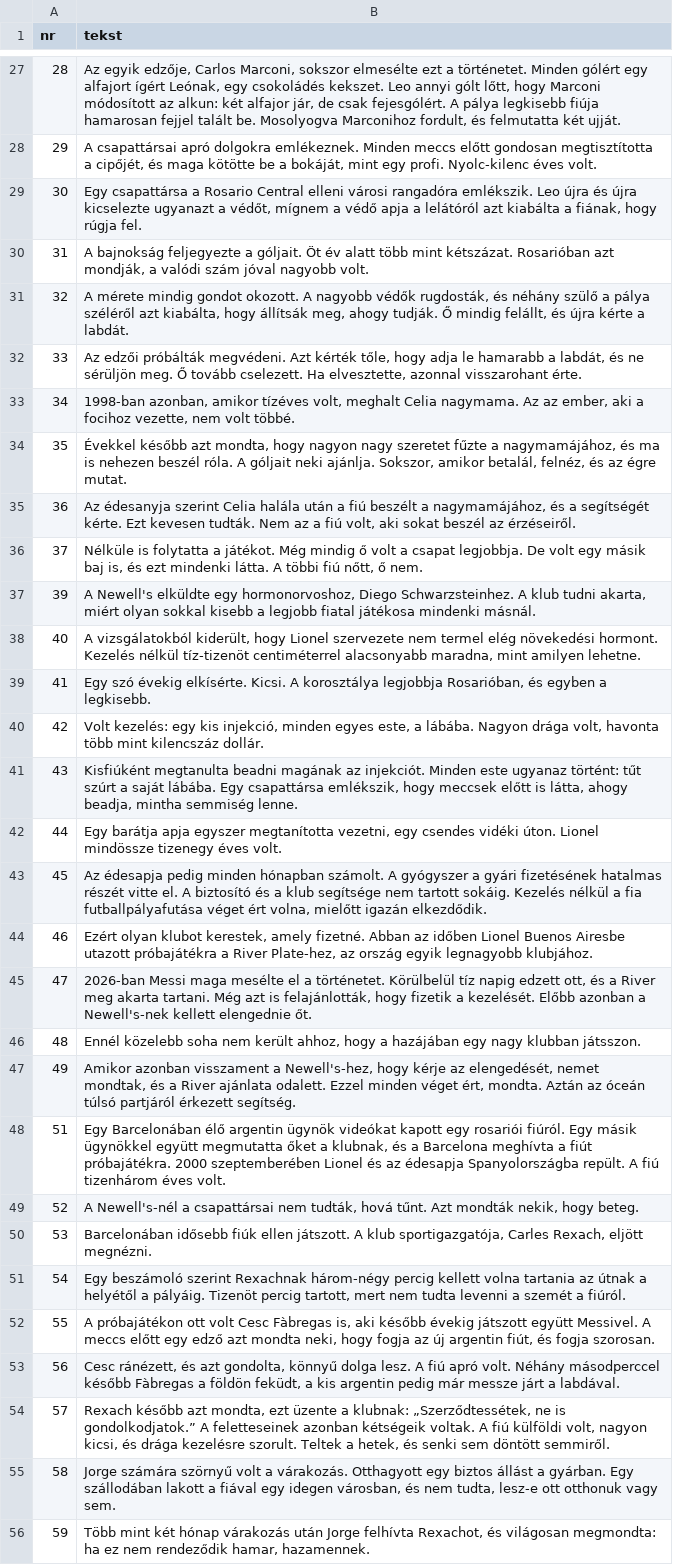
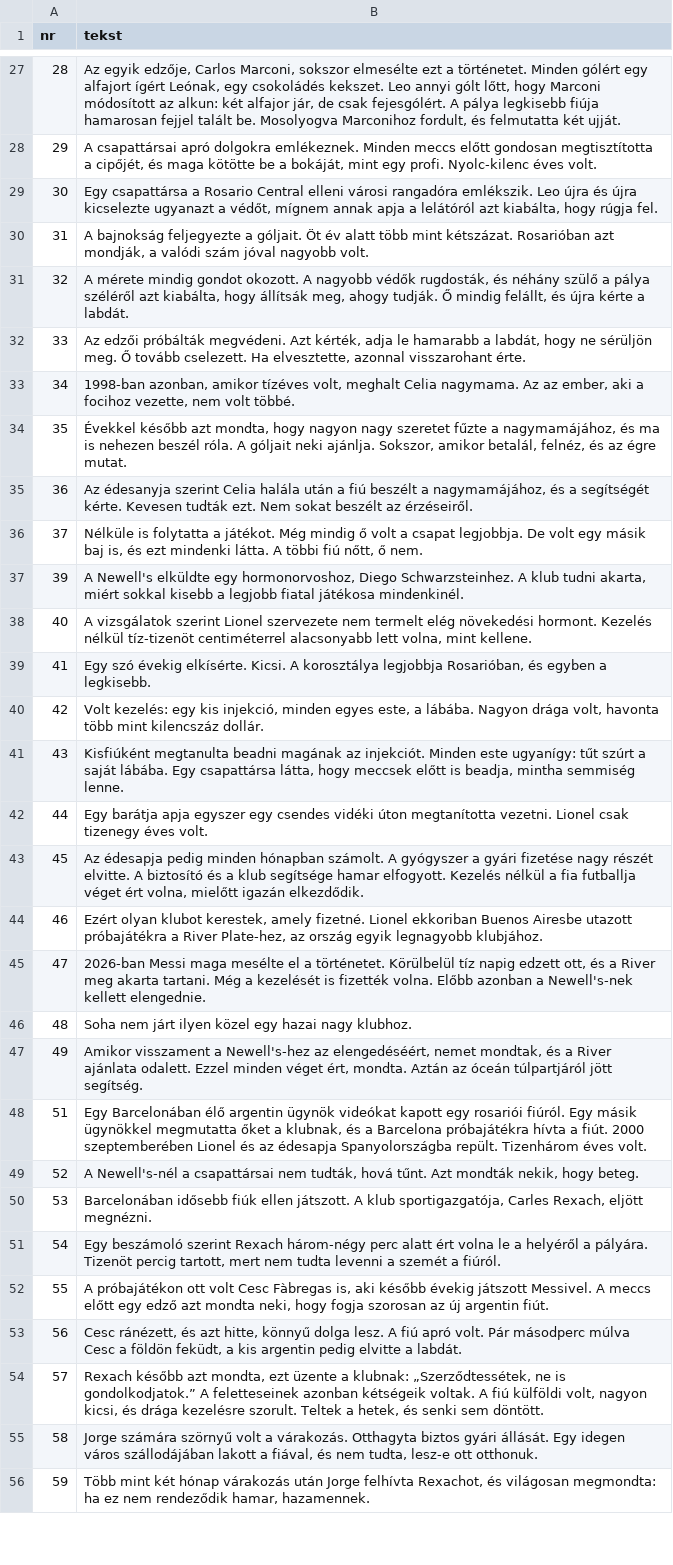
Before and after one commit to fn2h6j82h2-sys/Kjjjj, a TSV file: tlumaczenia/hu.tsv, drawn as a sheet; only a part is shown, gaps mark what is left out; the diff covers the shown part only; the diff names each change by its address in the sheet, - before the commit and + after, or states it on an @@ line.

```diff
--- a/tlumaczenia/hu.tsv
+++ b/tlumaczenia/hu.tsv
-B29 (tekst): …védőt, mígnem a védő apja a lelátóról azt kiabálta a fiának, hogy rúgja…
+B29 (tekst): …védőt, mígnem annak apja a lelátóról azt kiabálta, hogy rúgja…
-B32 (tekst): …megvédeni. Azt kérték tőle, hogy adja le hamarabb a labdát, és ne sérüljön…
+B32 (tekst): …megvédeni. Azt kérték, adja le hamarabb a labdát, hogy ne sérüljön…
-B35 (tekst): …segítségét kérte. Ezt kevesen tudták. Nem az a fiú volt, aki sokat beszél az érzéseiről.
+B35 (tekst): …segítségét kérte. Kevesen tudták ezt. Nem sokat beszélt az érzéseiről.
-B37 (tekst): …akarta, miért olyan sokkal kisebb a legjobb fiatal játékosa mindenki másnál.
+B37 (tekst): …akarta, miért sokkal kisebb a legjobb fiatal játékosa mindenkinél.
-B38 (tekst): A vizsgálatokból kiderült, hogy Lionel szervezete nem termel elég növekedési hormont. Kezelés nélkül tíz-tizenöt centiméterrel alacsonyabb maradna, mint amilyen lehetne.
+B38 (tekst): A vizsgálatok szerint Lionel szervezete nem termelt elég növekedési hormont. Kezelés nélkül tíz-tizenöt centiméterrel alacsonyabb lett volna, mint kellene.
-B41 (tekst): …Minden este ugyanaz történt: tűt szúrt a saját lábába. Egy csapattársa emlékszik, hogy meccsek előtt is látta, ahogy beadja, mintha…
+B41 (tekst): …Minden este ugyanígy: tűt szúrt a saját lábába. Egy csapattársa látta, hogy meccsek előtt is beadja, mintha…
-B42 (tekst): …apja egyszer megtanította vezetni, egy csendes vidéki úton. Lionel mindössze tizenegy éves…
+B42 (tekst): …apja egyszer egy csendes vidéki úton megtanította vezetni. Lionel csak tizenegy éves…
-B43 (tekst): …a gyári fizetésének hatalmas részét vitte el. A biztosító és a klub segítsége nem tartott sokáig. Kezelés nélkül a fia futballpályafutása véget ért…
+B43 (tekst): …a gyári fizetése nagy részét elvitte. A biztosító és a klub segítsége hamar elfogyott. Kezelés nélkül a fia futballja véget ért…
-B44 (tekst): …amely fizetné. Abban az időben Lionel Buenos Airesbe…
+B44 (tekst): …amely fizetné. Lionel ekkoriban Buenos Airesbe…
-B45 (tekst): …tartani. Még azt is felajánlották, hogy fizetik a kezelését. Előbb azonban a Newell's-nek kellett elengednie őt.
+B45 (tekst): …tartani. Még a kezelését is fizették volna. Előbb azonban a Newell's-nek kellett elengednie.
-B46 (tekst): Ennél közelebb soha nem került ahhoz, hogy a hazájában egy nagy klubban játsszon.
+B46 (tekst): Soha nem járt ilyen közel egy hazai nagy klubhoz.
-B47 (tekst): Amikor azonban visszament a Newell's-hez, hogy kérje az elengedését, nemet mondtak, és a River ajánlata odalett. Ezzel minden véget ért, mondta. Aztán az óceán túlsó partjáról érkezett segítség.
+B47 (tekst): Amikor visszament a Newell's-hez az elengedéséért, nemet mondtak, és a River ajánlata odalett. Ezzel minden véget ért, mondta. Aztán az óceán túlpartjáról jött segítség.
-B48 (tekst): …másik ügynökkel együtt megmutatta őket a klubnak, és a Barcelona meghívta a fiút próbajátékra. 2000 szeptemberében Lionel és az édesapja Spanyolországba repült. A fiú tizenhárom éves volt.
+B48 (tekst): …másik ügynökkel megmutatta őket a klubnak, és a Barcelona próbajátékra hívta a fiút. 2000 szeptemberében Lionel és az édesapja Spanyolországba repült. Tizenhárom éves volt.
-B51 (tekst): …beszámoló szerint Rexachnak három-négy percig kellett volna tartania az útnak a helyétől a pályáig. Tizenöt percig…
+B51 (tekst): …beszámoló szerint Rexach három-négy perc alatt ért volna le a helyéről a pályára. Tizenöt percig…
-B52 (tekst): …évekig játszott együtt Messivel. A meccs előtt egy edző azt mondta neki, hogy fogja az új argentin fiút, és fogja szorosan.
+B52 (tekst): …évekig játszott Messivel. A meccs előtt egy edző azt mondta neki, hogy fogja szorosan az új argentin fiút.
-B53 (tekst): …és azt gondolta, könnyű dolga lesz. A fiú apró volt. Néhány másodperccel később Fàbregas a földön feküdt, a kis argentin pedig már messze járt a labdával.
+B53 (tekst): …és azt hitte, könnyű dolga lesz. A fiú apró volt. Pár másodperc múlva Cesc a földön feküdt, a kis argentin pedig elvitte a labdát.
-B54 (tekst): …senki sem döntött semmiről.
+B54 (tekst): …senki sem döntött.
-B55 (tekst): …a várakozás. Otthagyott egy biztos állást a gyárban. Egy szállodában lakott a fiával egy idegen városban, és nem tudta, lesz-e ott otthonuk vagy sem.
+B55 (tekst): …a várakozás. Otthagyta biztos gyári állását. Egy idegen város szállodájában lakott a fiával, és nem tudta, lesz-e ott otthonuk.
```
Also changed, not shown: 40 edited cells elsewhere in this file, 3 other files.
